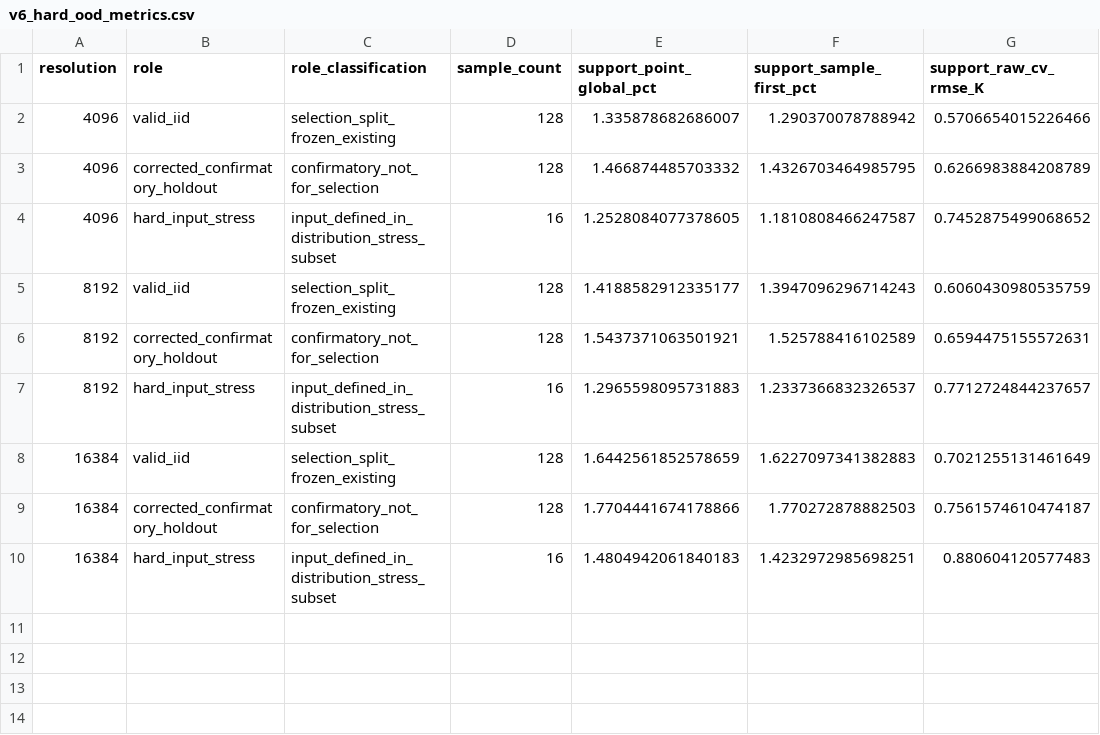
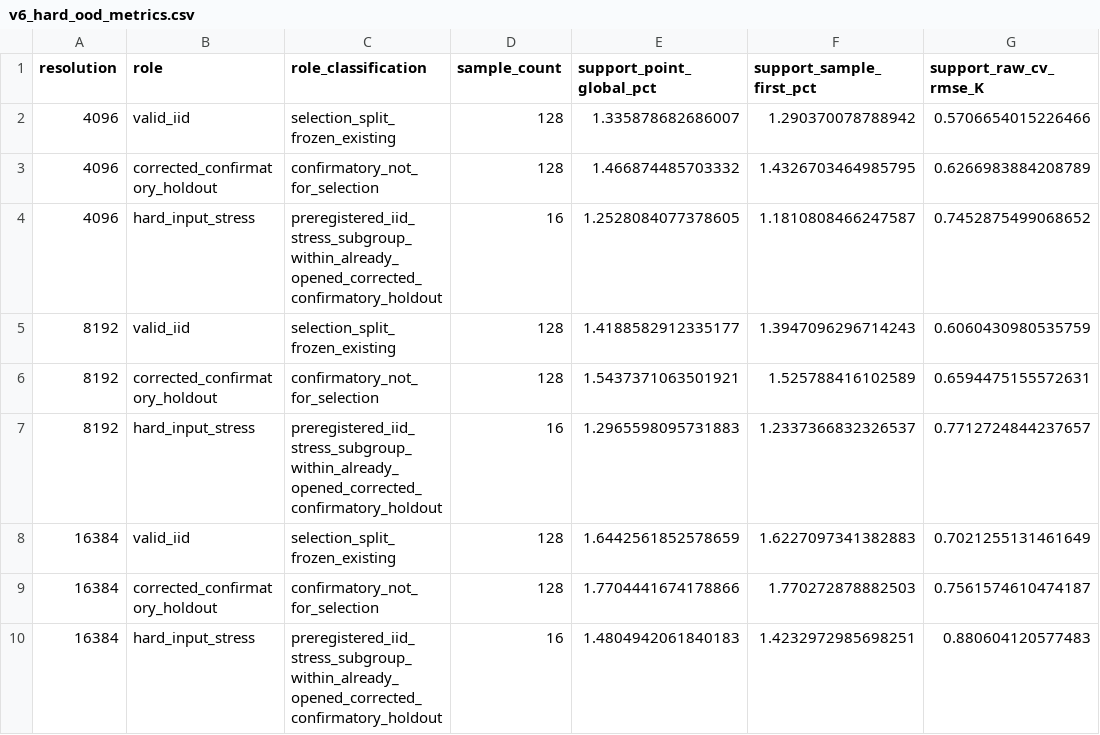
Before and after one commit to 133754144/heat3d-ic, a CSV file: configs/heat3d_v6/v6_hard_ood_metrics.csv, drawn as a sheet; only a part is shown; the diff names each change by its address in the sheet, - before the commit and + after, or states it on an @@ line.

```diff
--- a/configs/heat3d_v6/v6_hard_ood_metrics.csv
+++ b/configs/heat3d_v6/v6_hard_ood_metrics.csv
-C4 (role_classification): input_defined_in_distribution_stress_subset
+C4 (role_classification): preregistered_iid_stress_subgroup_within_already_opened_corrected_confirmatory_holdout
-C7 (role_classification): input_defined_in_distribution_stress_subset
+C7 (role_classification): preregistered_iid_stress_subgroup_within_already_opened_corrected_confirmatory_holdout
-C10 (role_classification): input_defined_in_distribution_stress_subset
+C10 (role_classification): preregistered_iid_stress_subgroup_within_already_opened_corrected_confirmatory_holdout
```
Also changed, not shown: 21 other files.
